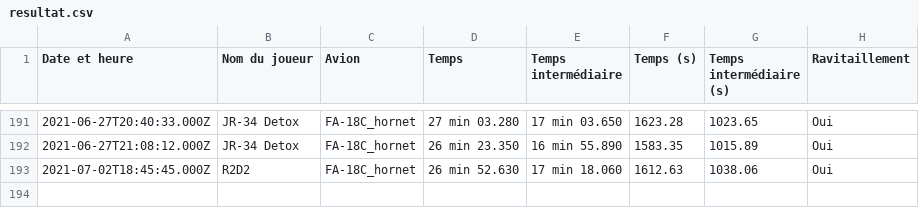
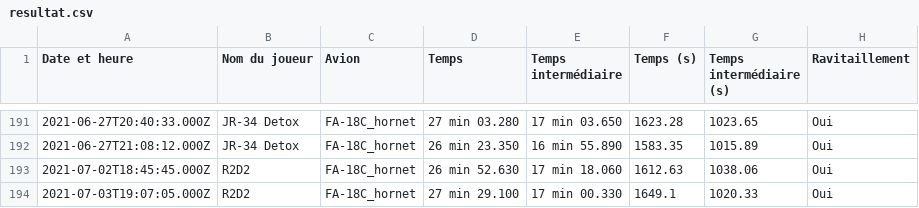
Before and after one commit to Cellules-Rapaces/Tanker-Party, a CSV file: data/resultat.csv, drawn as a sheet; only a part is shown, gaps mark what is left out.

```diff
--- a/data/resultat.csv
+++ b/data/resultat.csv
@@ -193 +193,2 @@ Date et heure,Nom du joueur,Avion,Temps,Temps intermédiaire,Temps (s),Temps int
 2021-07-02T18:45:45.000Z,R2D2,FA-18C_hornet,26 min 52.630,17 min 18.060,1612.63,1038.06,Oui
+2021-07-03T19:07:05.000Z,R2D2,FA-18C_hornet,27 min 29.100,17 min 00.330,1649.1,1020.33,Oui
```
Also changed, not shown: 1 other file.
